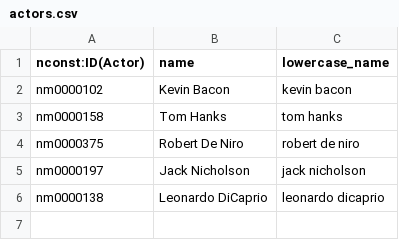
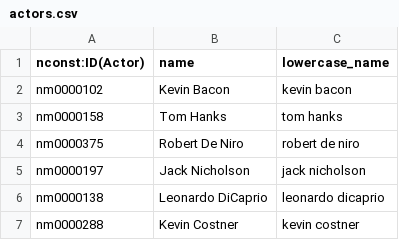
Before and after one commit to aultimus/baconometer, a CSV file: seed/actors.csv, drawn as a sheet; the diff names each change by its address in the sheet, - before the commit and + after, or states it on an @@ line.

```diff
--- a/seed/actors.csv
+++ b/seed/actors.csv
+row 7: nm0000288 | Kevin Costner | kevin costner
```
Also changed, not shown: 3 other files.
